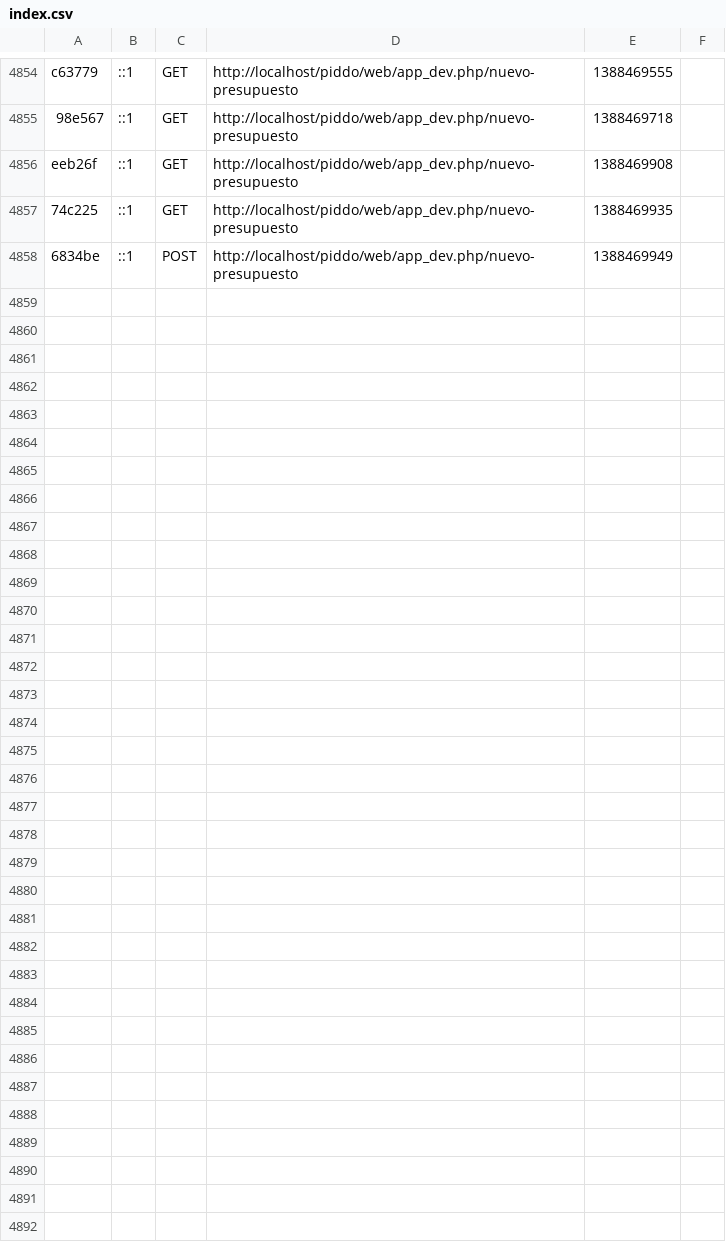
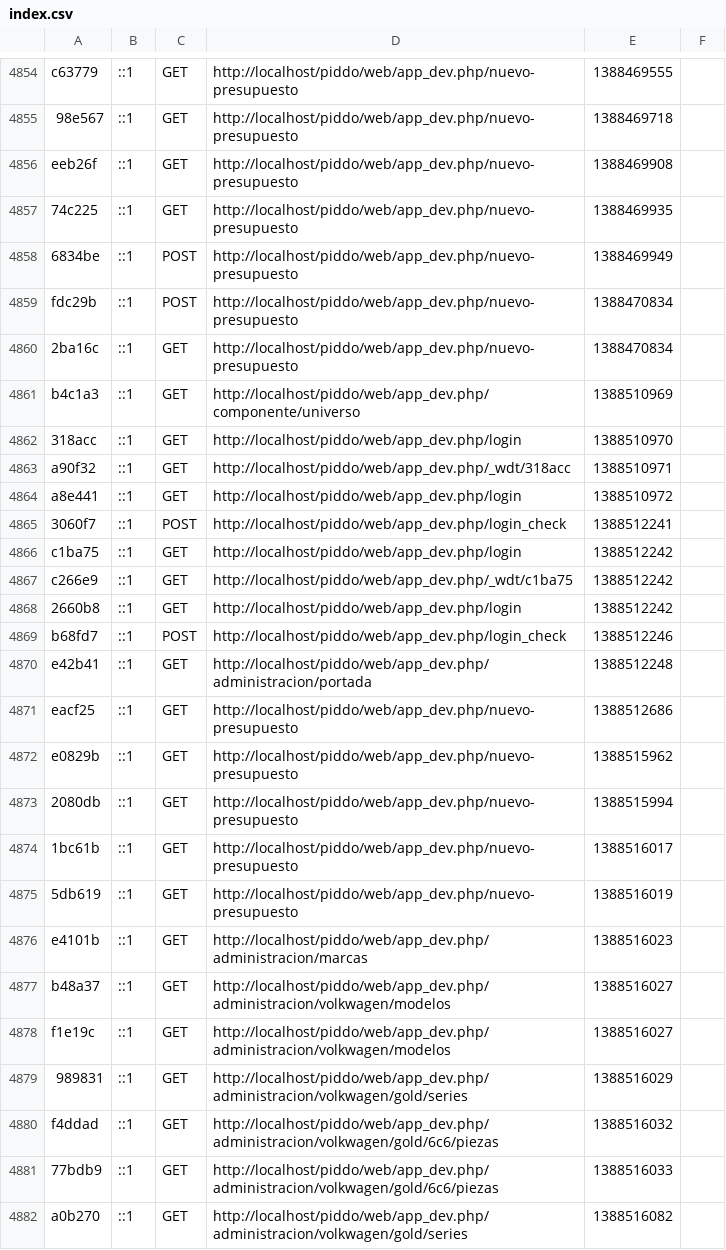
Before and after one commit to marioalejandro/piddo, a CSV file: app/cache/dev/profiler/index.csv, drawn as a sheet; only a part is shown, gaps mark what is left out.

```diff
--- a/app/cache/dev/profiler/index.csv
+++ b/app/cache/dev/profiler/index.csv
@@ -4858 +4858,25 @@ eeb26f,::1,GET,http://localhost/piddo/web/app_dev.php/nuevo-presupuesto,13884699
 6834be,::1,POST,http://localhost/piddo/web/app_dev.php/nuevo-presupuesto,1388469949,
+fdc29b,::1,POST,http://localhost/piddo/web/app_dev.php/nuevo-presupuesto,1388470834,
+2ba16c,::1,GET,http://localhost/piddo/web/app_dev.php/nuevo-presupuesto,1388470834,
+b4c1a3,::1,GET,http://localhost/piddo/web/app_dev.php/componente/universo,1388510969,
+318acc,::1,GET,http://localhost/piddo/web/app_dev.php/login,1388510970,
+a90f32,::1,GET,http://localhost/piddo/web/app_dev.php/_wdt/318acc,1388510971,
+a8e441,::1,GET,http://localhost/piddo/web/app_dev.php/login,1388510972,
+3060f7,::1,POST,http://localhost/piddo/web/app_dev.php/login_check,1388512241,
+c1ba75,::1,GET,http://localhost/piddo/web/app_dev.php/login,1388512242,
+c266e9,::1,GET,http://localhost/piddo/web/app_dev.php/_wdt/c1ba75,1388512242,
+2660b8,::1,GET,http://localhost/piddo/web/app_dev.php/login,1388512242,
+b68fd7,::1,POST,http://localhost/piddo/web/app_dev.php/login_check,1388512246,
+e42b41,::1,GET,http://localhost/piddo/web/app_dev.php/administracion/portada,1388512248,
+eacf25,::1,GET,http://localhost/piddo/web/app_dev.php/nuevo-presupuesto,1388512686,
+e0829b,::1,GET,http://localhost/piddo/web/app_dev.php/nuevo-presupuesto,1388515962,
+2080db,::1,GET,http://localhost/piddo/web/app_dev.php/nuevo-presupuesto,1388515994,
+1bc61b,::1,GET,http://localhost/piddo/web/app_dev.php/nuevo-presupuesto,1388516017,
+5db619,::1,GET,http://localhost/piddo/web/app_dev.php/nuevo-presupuesto,1388516019,
+e4101b,::1,GET,http://localhost/piddo/web/app_dev.php/administracion/marcas,1388516023,
+b48a37,::1,GET,http://localhost/piddo/web/app_dev.php/administracion/volkwagen/modelos,1388516027,
+f1e19c,::1,GET,http://localhost/piddo/web/app_dev.php/administracion/volkwagen/modelos,1388516027,
+989831,::1,GET,http://localhost/piddo/web/app_dev.php/administracion/volkwagen/gold/series,1388516029,
+f4ddad,::1,GET,http://localhost/piddo/web/app_dev.php/administracion/volkwagen/gold/6c6/piezas,1388516032,
+77bdb9,::1,GET,http://localhost/piddo/web/app_dev.php/administracion/volkwagen/gold/6c6/piezas,1388516033,
+a0b270,::1,GET,http://localhost/piddo/web/app_dev.php/administracion/volkwagen/gold/series,1388516082,
```
Also changed, not shown: 18 other files.
